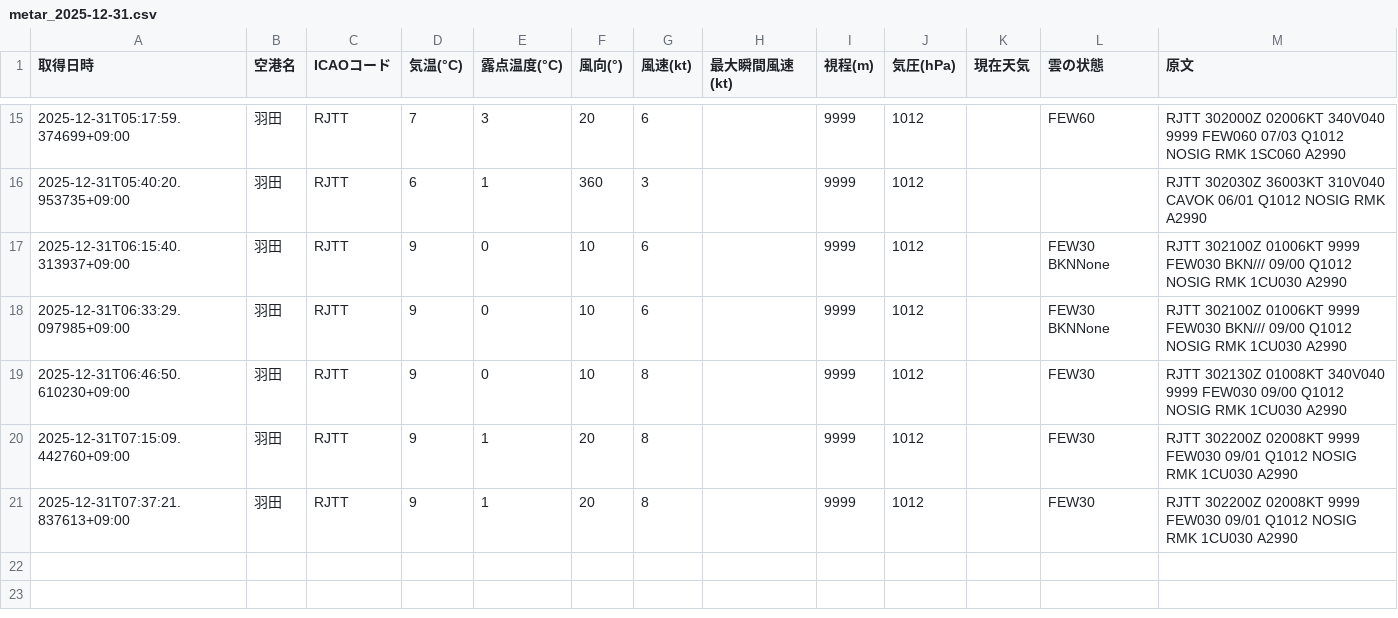
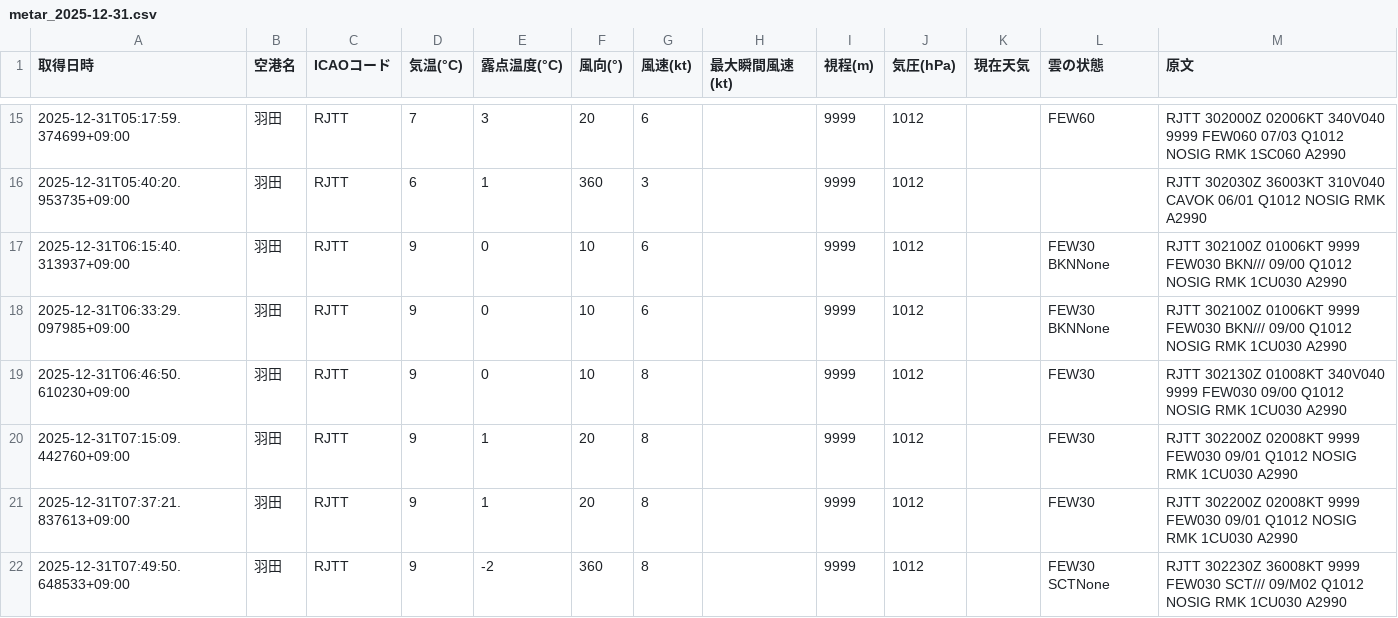
Before and after one commit to sun-1090/MATER-and-TAF, a CSV file: data/羽田/metar_2025-12-31.csv, drawn as a sheet; only a part is shown, gaps mark what is left out; the diff names each change by its address in the sheet, - before the commit and + after, or states it on an @@ line.

```diff
--- a/data/羽田/metar_2025-12-31.csv
+++ b/data/羽田/metar_2025-12-31.csv
+row 22: 2025-12-31T07:49:50.648533+09:00 | 羽田 | RJTT | 9 | -2 | 360 | 8 |  | 9999 | 1012 |  | FEW30 SCTNone | RJTT 302230Z 36008KT 9999 FEW030 SCT/// 09/M02 Q1012 NOSIG RMK 1CU030 A2990
```
Also changed, not shown: data/大連/metar_2025-12-31.csv, data/天津/metar_2025-12-31.csv, 2 other files.
